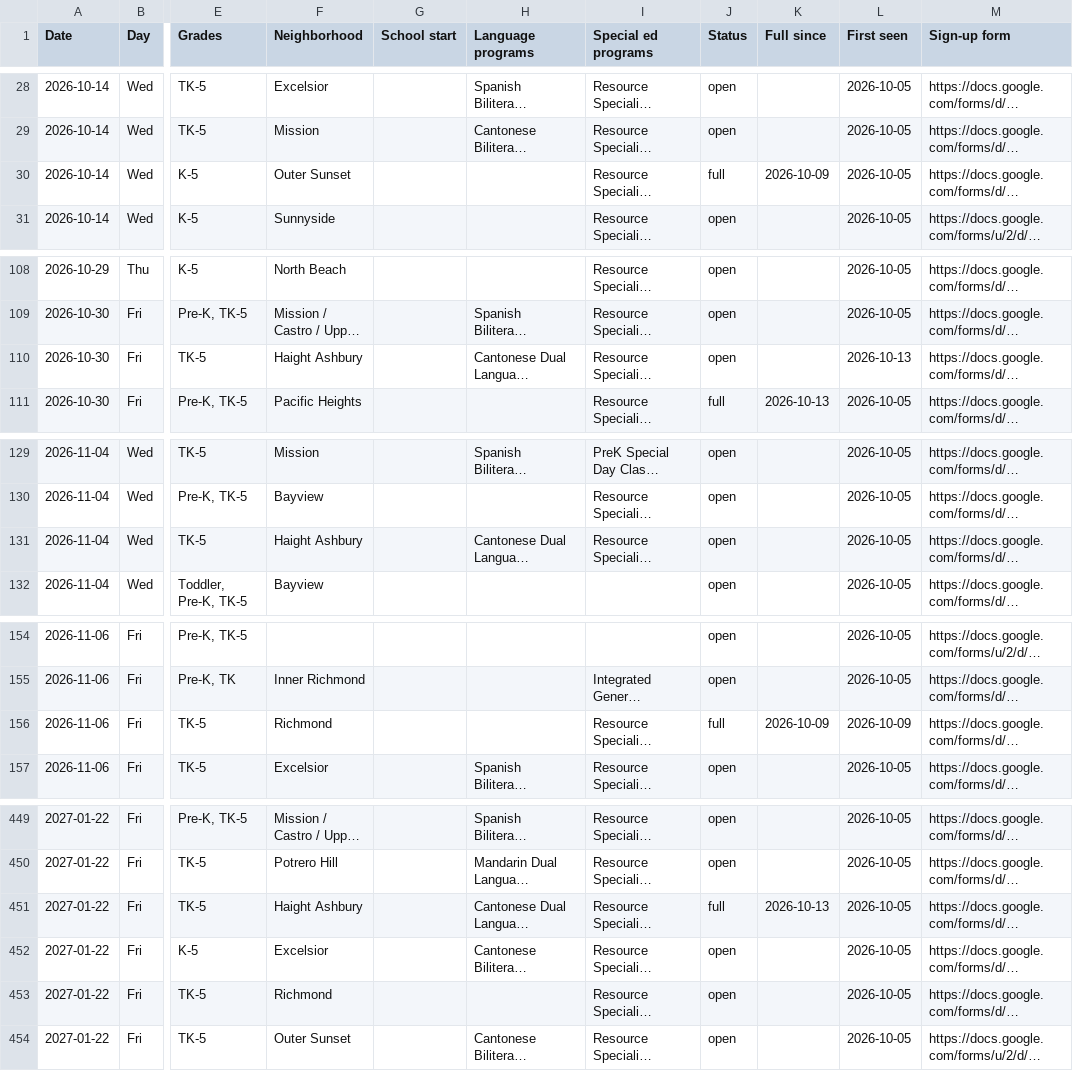
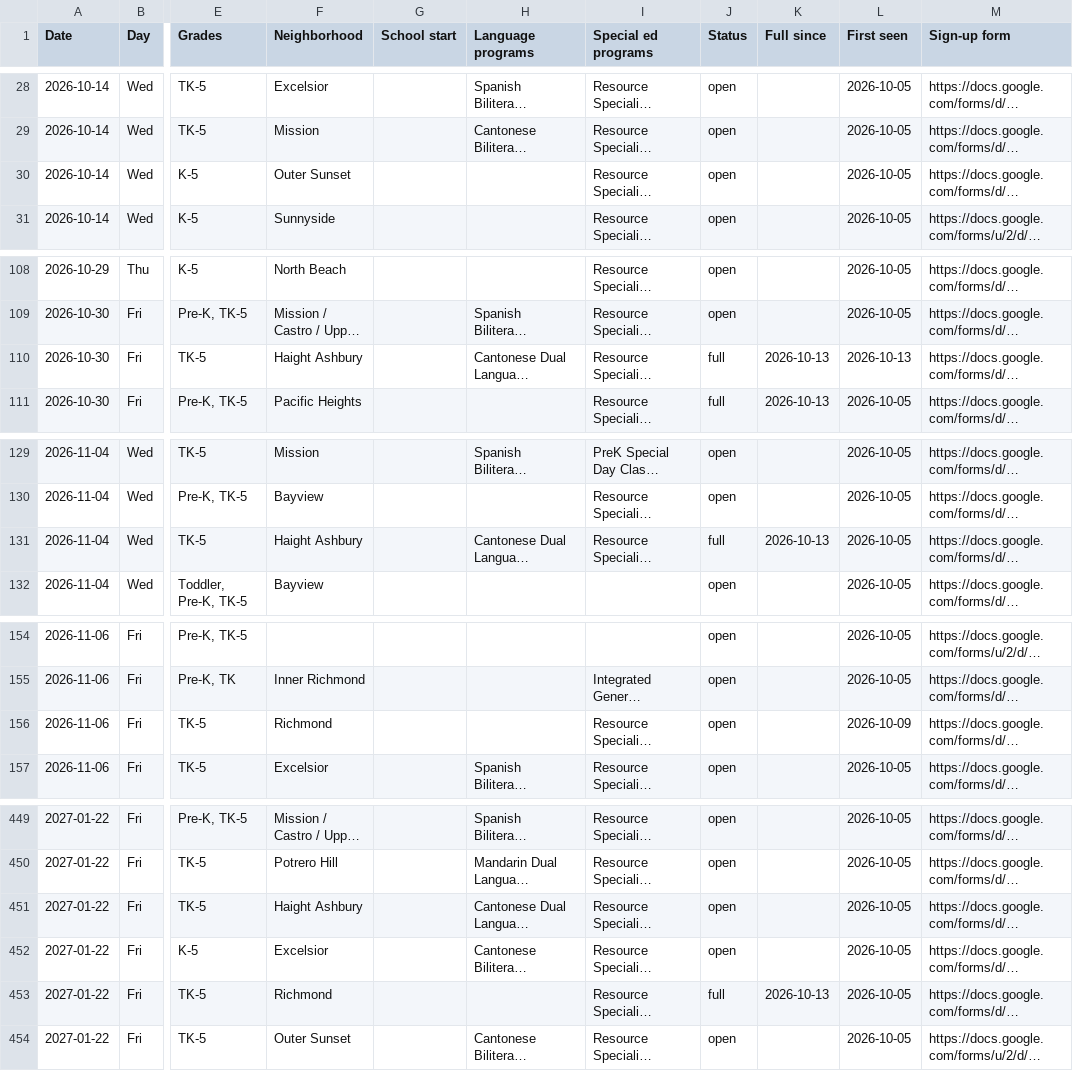
Before and after one commit to queenbirdie/sfusdstuffs, a CSV file: site/data/tours.csv, drawn as a sheet; only a part is shown, gaps mark what is left out; long unchanged cells end in …; the diff covers the shown part only; the diff names each change by its address in the sheet, - before the commit and + after, or states it on an @@ line.

```diff
--- a/site/data/tours.csv
+++ b/site/data/tours.csv
-J30 (Status): full
+J30 (Status): open
-K30 (Full since): 2026-10-09
+K30 (Full since): (empty)
-J110 (Status): open
+J110 (Status): full
-K110 (Full since): (empty)
+K110 (Full since): 2026-10-13
-J131 (Status): open
+J131 (Status): full
-K131 (Full since): (empty)
+K131 (Full since): 2026-10-13
-J156 (Status): full
+J156 (Status): open
-K156 (Full since): 2026-10-09
+K156 (Full since): (empty)
-J451 (Status): full
+J451 (Status): open
-K451 (Full since): 2026-10-13
+K451 (Full since): (empty)
-J453 (Status): open
+J453 (Status): full
-K453 (Full since): (empty)
+K453 (Full since): 2026-10-13
```
Also changed, not shown: 6 edited cells elsewhere in this file, 1 other file.
